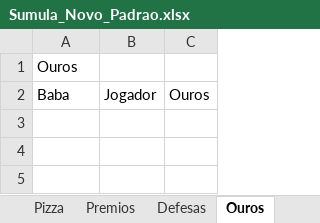
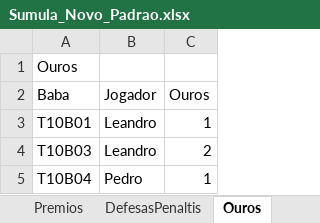
Before and after one commit to FlickFlash/associacao-futebol, an Excel workbook: Teste_1_Jogador_Completo/Sumula_Novo_Padrao.xlsx, sheet Ouros, drawn as a sheet; values as stored, in another font and other column widths than the file's, no borders; the diff names each change by its address in the sheet, - before the commit and + after, or states it on an @@ line.

```diff
--- a/Teste_1_Jogador_Completo/Sumula_Novo_Padrao.xlsx (sheet Ouros)
+++ b/Teste_1_Jogador_Completo/Sumula_Novo_Padrao.xlsx (sheet Ouros)
-sheet tab: Defesas
+sheet tab: DefesasPenaltis
+row 3: T10B01 | Leandro | 1
+row 4: T10B03 | Leandro | 2
+row 5: T10B04 | Pedro | 1
```
Also changed, not shown: sheet Individual, sheet Contra, sheet DefesasPenaltis, 1 other file.
